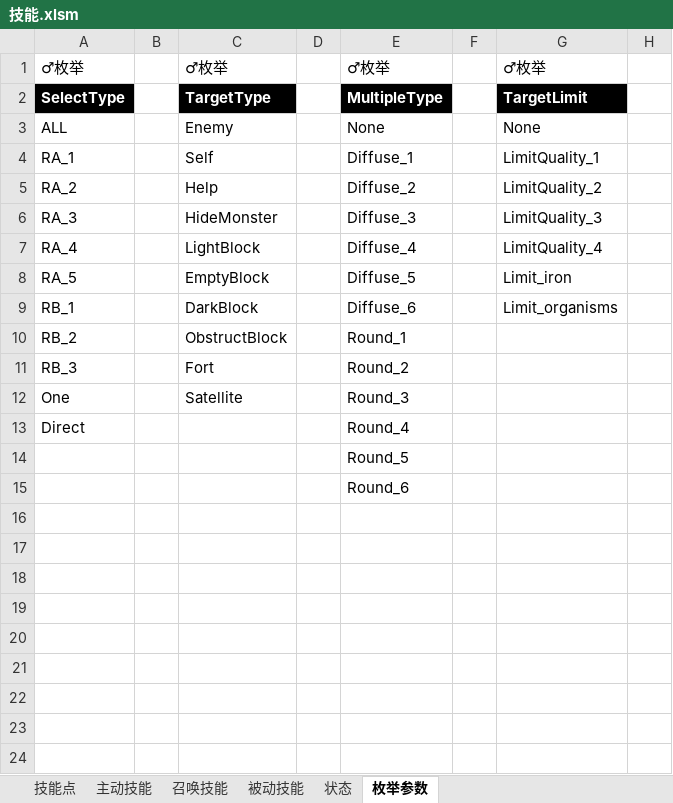
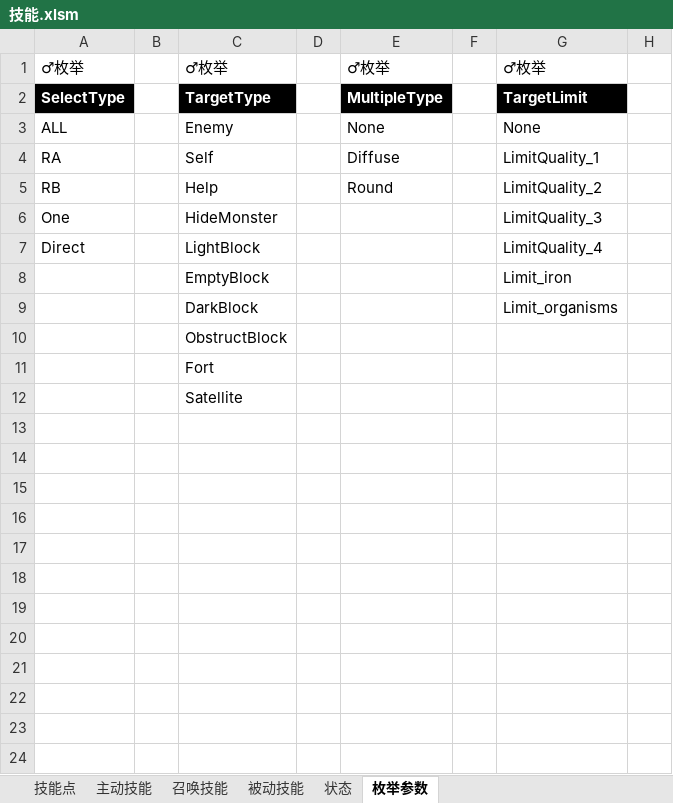
Before and after one commit to Canvastudio/Prometheus, an Excel workbook: Design/原始配置表/技能.xlsm, sheet 枚举参数, drawn as a sheet; only a part is shown; values as stored, in another font and other column widths than the file's, no borders; the diff names each change by its address in the sheet, - before the commit and + after, or states it on an @@ line.

```diff
--- a/Design/原始配置表/技能.xlsm (sheet 枚举参数)
+++ b/Design/原始配置表/技能.xlsm (sheet 枚举参数)
-A4: RA_1
+A4: RA
-E4: Diffuse_1
+E4: Diffuse
-A5: RA_2
+A5: RB
-E5: Diffuse_2
+E5: Round
-A6: RA_3
+A6: One
-E6: Diffuse_3
+E6: (empty)
-A7: RA_4
+A7: Direct
-E7: Diffuse_4
+E7: (empty)
-A8: RA_5
+A8: (empty)
-E8: Diffuse_5
+E8: (empty)
-A9: RB_1
+A9: (empty)
-E9: Diffuse_6
+E9: (empty)
-A10: RB_2
+A10: (empty)
-E10: Round_1
+E10: (empty)
-A11: RB_3
+A11: (empty)
-E11: Round_2
+E11: (empty)
-A12: One
+A12: (empty)
-E12: Round_3
+E12: (empty)
-A13: Direct
+A13: (empty)
-E13: Round_4
+E13: (empty)
-E14: Round_5
+E14: (empty)
-E15: Round_6
+E15: (empty)
```
Also changed, not shown: sheet 主动技能, sheet 召唤技能, formulas that keep their value, 3 other files.
